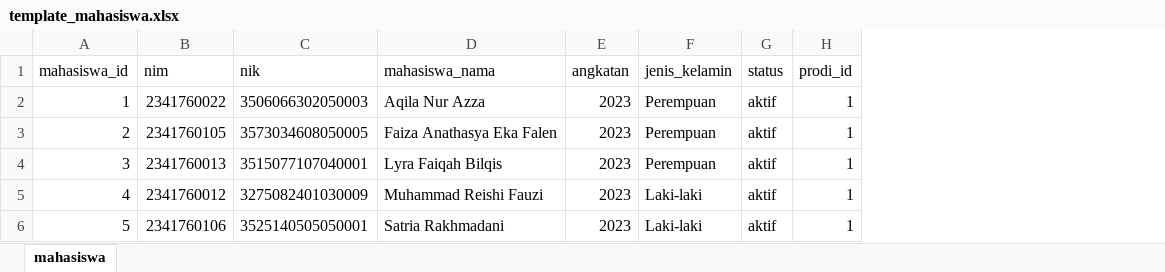
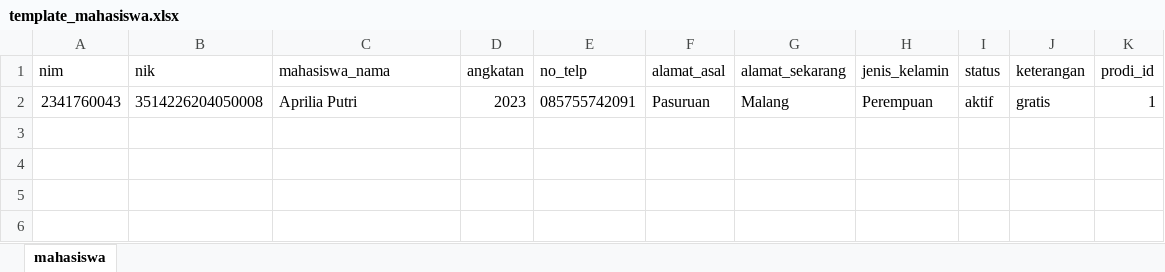
Before and after one commit to SatriaNadirakhma/PBLSEM4, an Excel workbook: PBLSEM4/public/template_mahasiswa.xlsx, sheet mahasiswa, drawn as a sheet; values as stored, in another font and other column widths than the file's, no borders; removed rows and columns are numbered as before the commit, all else as after; the diff names each change by its address in the sheet, - before the commit and + after, or states it on an @@ line.

Commit message:
update: fungsi delete and import mahasiswa biodata on admin dashboard

```diff
--- a/PBLSEM4/public/template_mahasiswa.xlsx (sheet mahasiswa)
+++ b/PBLSEM4/public/template_mahasiswa.xlsx (sheet mahasiswa)
-column A (mahasiswa_id), row 2: 1
+column E (no_telp), row 2: 085755742091
+column F (alamat_asal), row 2: Pasuruan
+column G (alamat_sekarang), row 2: Malang
+column J (keterangan), row 2: gratis
-A2 (nim): 2341760022
+A2 (nim): 2341760043
-B2 (nik): 3506066302050003
+B2 (nik): 3514226204050008
-C2 (mahasiswa_nama): Aqila Nur Azza
+C2 (mahasiswa_nama): Aprilia Putri
-row 3: 2 | 2341760105 | 3573034608050005 | Faiza Anathasya Eka Falen | 2023 | Perempuan | aktif | 1
-row 4: 3 | 2341760013 | 3515077107040001 | Lyra Faiqah Bilqis | 2023 | Perempuan | aktif | 1
-row 5: 4 | 2341760012 | 3275082401030009 | Muhammad Reishi Fauzi | 2023 | Laki-laki | aktif | 1
-row 6: 5 | 2341760106 | 3525140505050001 | Satria Rakhmadani | 2023 | Laki-laki | aktif | 1
```
Also changed, not shown: 4 other files.
